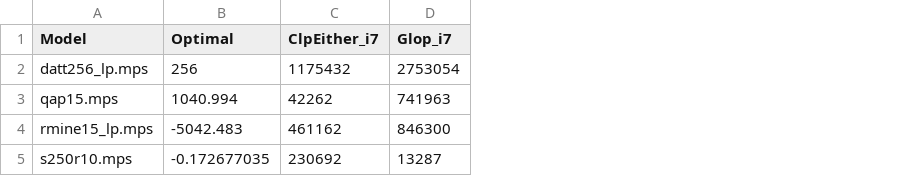
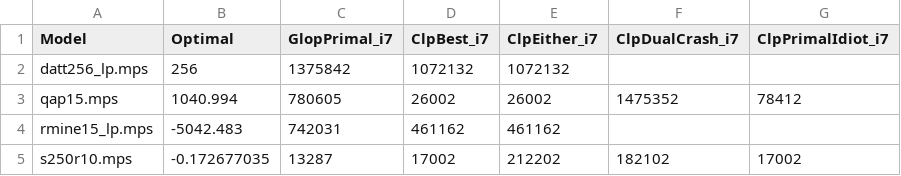
Before and after one commit to ukrishnas/LPSharp, a CSV file: LPBench/plato_results.csv, drawn as a sheet; removed rows and columns are numbered as before the commit, all else as after; the diff names each change by its address in the sheet, - before the commit and + after, or states it on an @@ line.

```diff
--- a/LPBench/plato_results.csv
+++ b/LPBench/plato_results.csv
+column C (GlopPrimal_i7), rows 2-5: 1375842 | 780605 | 742031 | 13287
+column D (ClpBest_i7), rows 2-5: 1072132 | 26002 | 461162 | 17002
-column D (Glop_i7), rows 2-5: 2753054 | 741963 | 846300 | 13287
+column F (ClpDualCrash_i7), rows 3-5: 1475352 |  | 182102
+column G (ClpPrimalIdiot_i7), rows 3-5: 78412 |  | 17002
-E2 (ClpEither_i7): 1175432
+E2 (ClpEither_i7): 1072132
-E3 (ClpEither_i7): 42262
+E3 (ClpEither_i7): 26002
-E5 (ClpEither_i7): 230692
+E5 (ClpEither_i7): 212202
```
Also changed, not shown: LPBench/netlib_results.csv, 11 other files.
